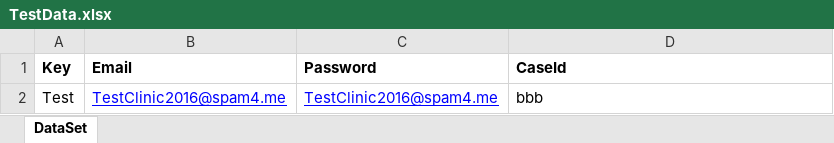
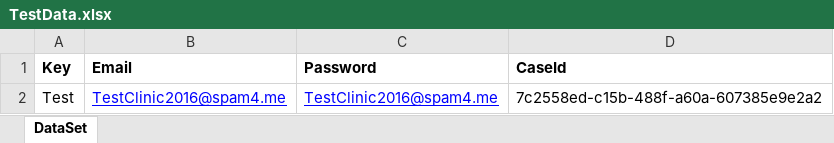
Before and after one commit to Dyakov9/Portal, an Excel workbook: UnitTestProject3/TestDataAccess/TestData.xlsx, sheet DataSet, drawn as a sheet; values as stored, in another font and other column widths than the file's, no borders; the diff names each change by its address in the sheet, - before the commit and + after, or states it on an @@ line.

```diff
--- a/UnitTestProject3/TestDataAccess/TestData.xlsx (sheet DataSet)
+++ b/UnitTestProject3/TestDataAccess/TestData.xlsx (sheet DataSet)
-D2 (CaseId): bbb
+D2 (CaseId): 7c2558ed-c15b-488f-a60a-607385e9e2a2
```
Also changed, not shown: 8 other files.
